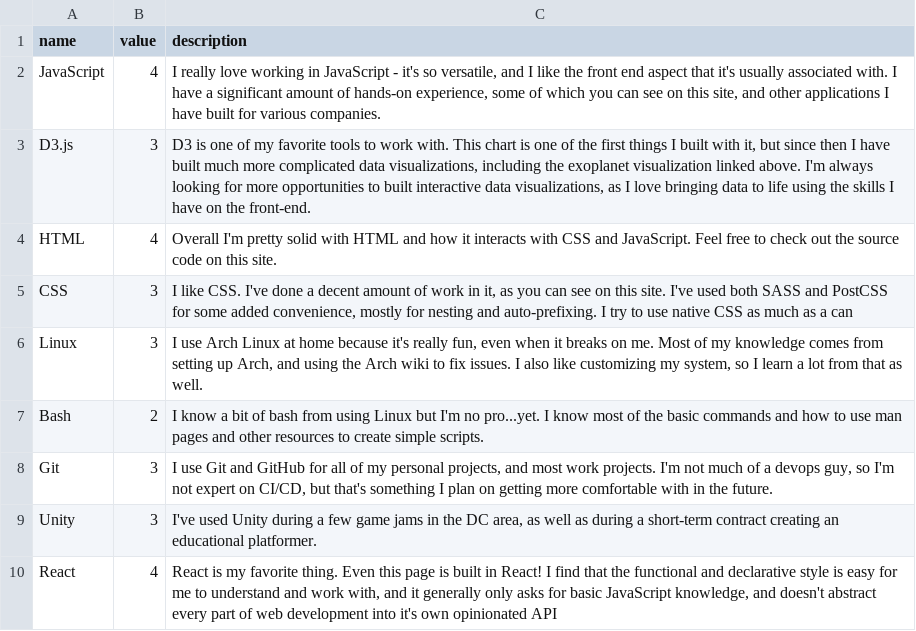
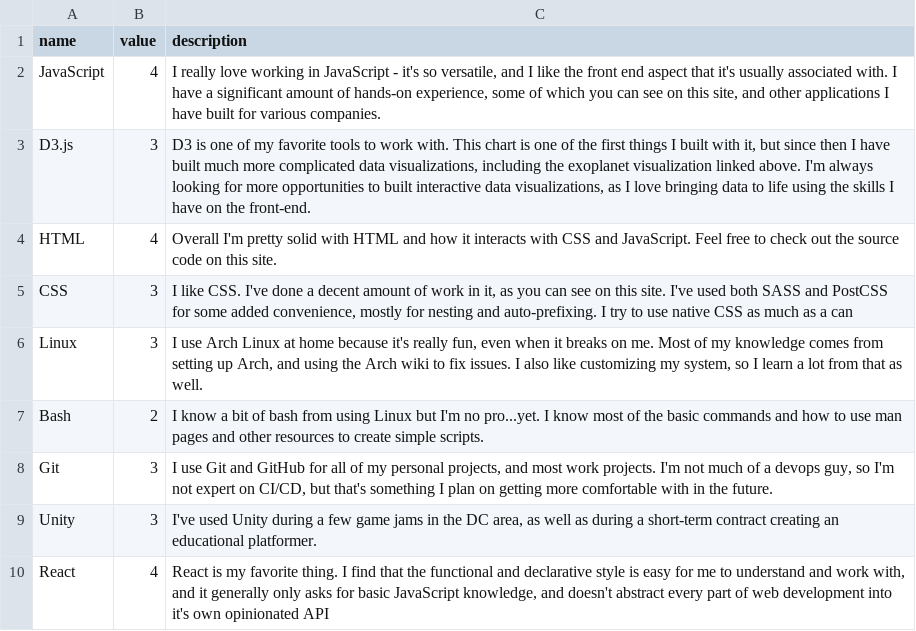
Before and after one commit to cfhull/cfhull.github.io, a CSV file: data.csv, drawn as a sheet.

Commit message:
updates data

```diff
--- a/data.csv
+++ b/data.csv
@@ -9,2 +9,2 @@ Git,3,"I use Git and GitHub for all of my personal projects, and most work proje
 Unity,3,"I've used Unity during a few game jams in the DC area, as well as during a short-term contract creating an educational platformer."
-React,4,"React is my favorite thing. Even this page is built in React! I find that the functional and declarative style is easy for me to understand and work with, and it generally only asks for basic JavaScript knowledge, and doesn't abstract every part of web development into it's own opinionated API"
+React,4,"React is my favorite thing. I find that the functional and declarative style is easy for me to understand and work with, and it generally only asks for basic JavaScript knowledge, and doesn't abstract every part of web development into it's own opinionated API"
```
Also changed, not shown: dist/data.7074662a.csv, 3 other files.
